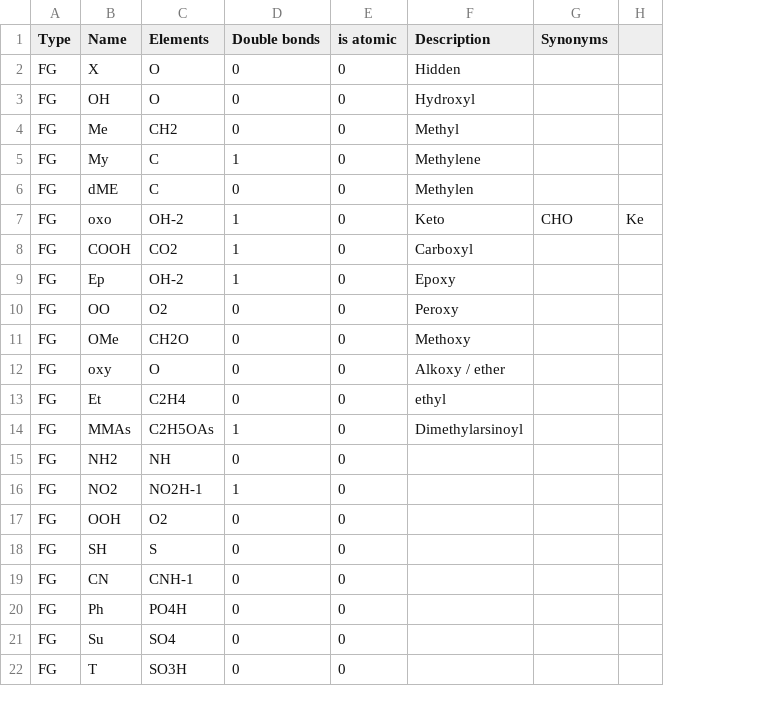
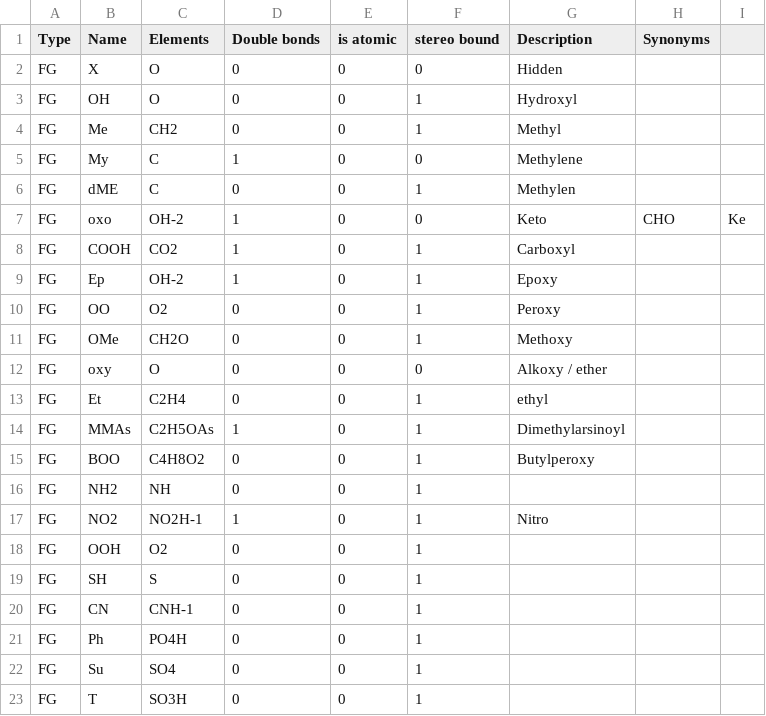
Before and after one commit to bioc/rgoslin, a CSV file: src/cppgoslin/data/goslin/functional-groups.csv, drawn as a sheet; only a part is shown; addresses are those after the commit; the diff names each change by its address in the sheet, - before the commit and + after, or states it on an @@ line.

```diff
--- a/src/cppgoslin/data/goslin/functional-groups.csv
+++ b/src/cppgoslin/data/goslin/functional-groups.csv
+column F (stereo bound), rows 2-14: 0 | 1 | 1 | 0 | 1 | 0 | 1 | 1 | 1 | 1 | 0 | 1 | 1; rows 16-23: all 1
+row 15: FG | BOO | C4H8O2 | 0 | 0 | 1 | Butylperoxy
-G17 (Description): (empty)
+G17 (Description): Nitro
```
Also changed, not shown: src/cppgoslin/data/goslin/lipid-list.csv, 6 other files.
